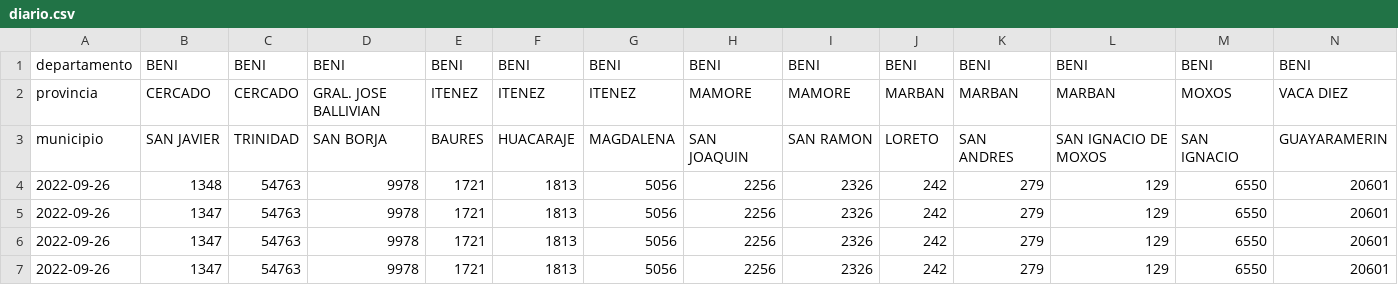
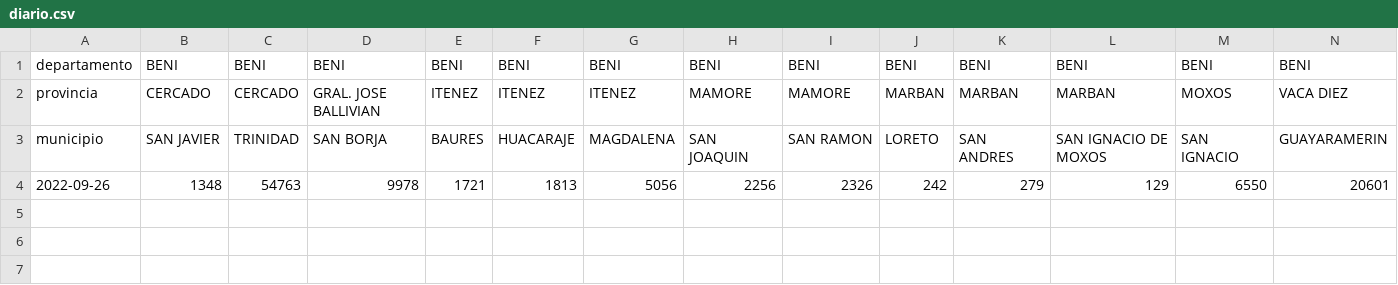
Before and after one commit to mauforonda/avance_censo, a CSV file: data/cartografia/diario.csv, drawn as a sheet; only a part is shown; rows hold the shown columns only; the diff names each change by its address in the sheet, - before the commit and + after, or states it on an @@ line.

```diff
--- a/data/cartografia/diario.csv
+++ b/data/cartografia/diario.csv
-row 5: 2022-09-26 | 1347 | 54763 | 9978 | 1721 | 1813 | 5056 | 2256 | 2326 | 242 | 279 | 129 | 6550 | 20601
-row 6: 2022-09-26 | 1347 | 54763 | 9978 | 1721 | 1813 | 5056 | 2256 | 2326 | 242 | 279 | 129 | 6550 | 20601
-row 7: 2022-09-26 | 1347 | 54763 | 9978 | 1721 | 1813 | 5056 | 2256 | 2326 | 242 | 279 | 129 | 6550 | 20601
```
Also changed, not shown: data/cartografia/timeline.csv, 1 other file.
